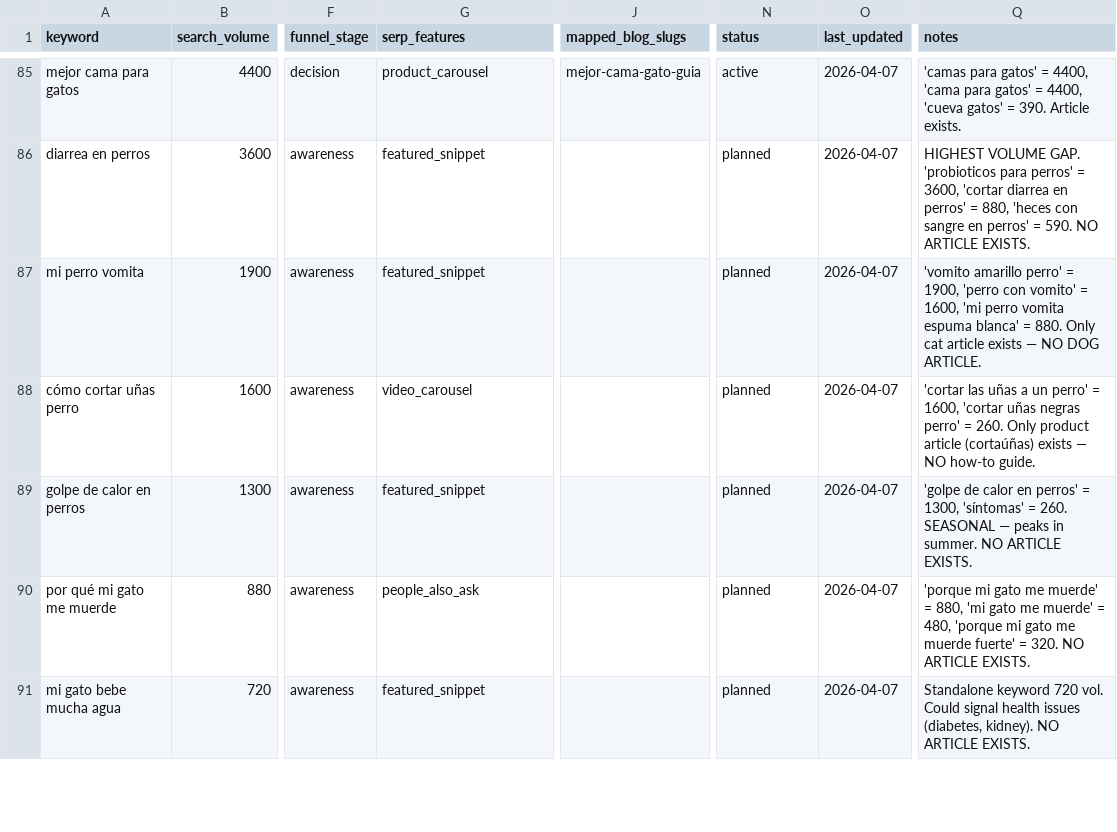
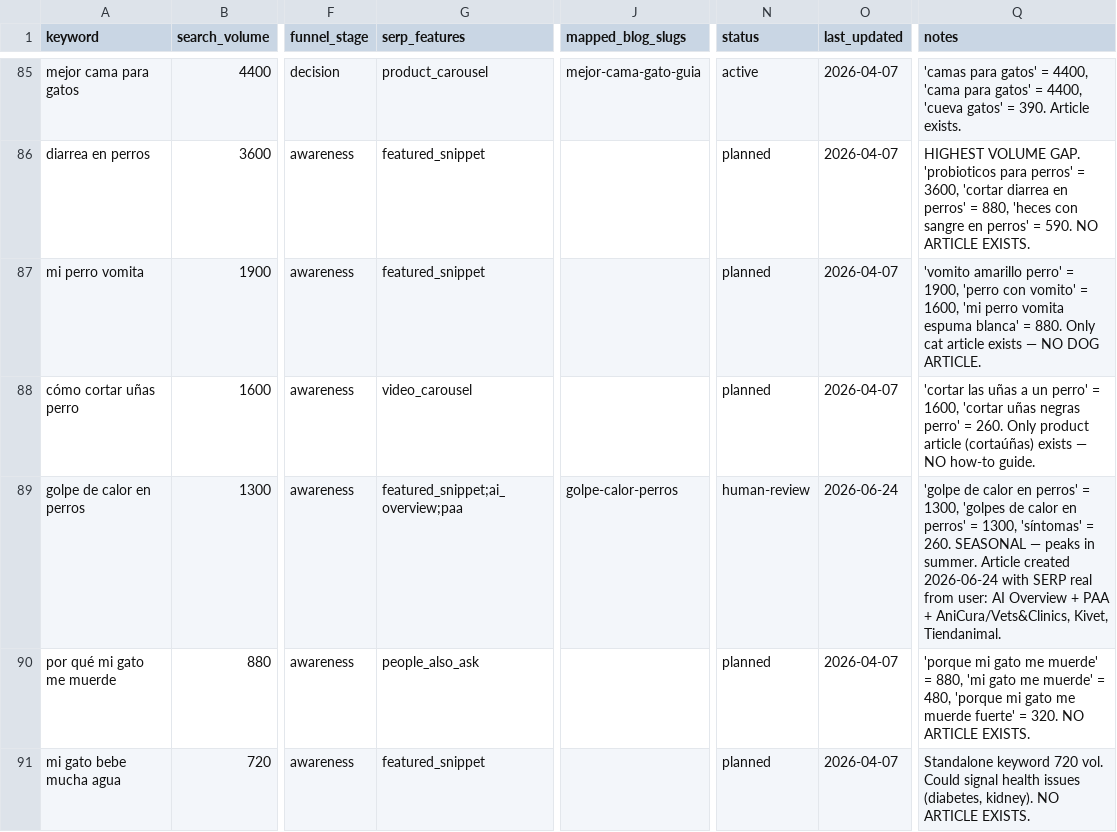
Before and after one commit to Darumo92/patasyhogar, a CSV file: .seo-engine/data/seo-keywords.csv, drawn as a sheet; only a part is shown, gaps mark what is left out; the diff names each change by its address in the sheet, - before the commit and + after, or states it on an @@ line.

Commit message:
articulo golpe calor

```diff
--- a/.seo-engine/data/seo-keywords.csv
+++ b/.seo-engine/data/seo-keywords.csv
-G89 (serp_features): featured_snippet
+G89 (serp_features): featured_snippet;ai_overview;paa
-J89 (mapped_blog_slugs): (empty)
+J89 (mapped_blog_slugs): golpe-calor-perros
-N89 (status): planned
+N89 (status): human-review
-O89 (last_updated): 2026-04-07
+O89 (last_updated): 2026-06-24
-Q89 (notes): …= 1300, 'síntomas' = 260. SEASONAL — peaks in summer. NO ARTICLE EXISTS.
+Q89 (notes): …= 1300, 'golpes de calor en perros' = 1300, 'síntomas' = 260. SEASONAL — peaks in summer. Article created 2026-06-24 with SERP real from user: AI Overview + PAA + AniCura/Vets&Clinics, Kivet, Tiendanimal.
```
Also changed, not shown: 12 other files.
